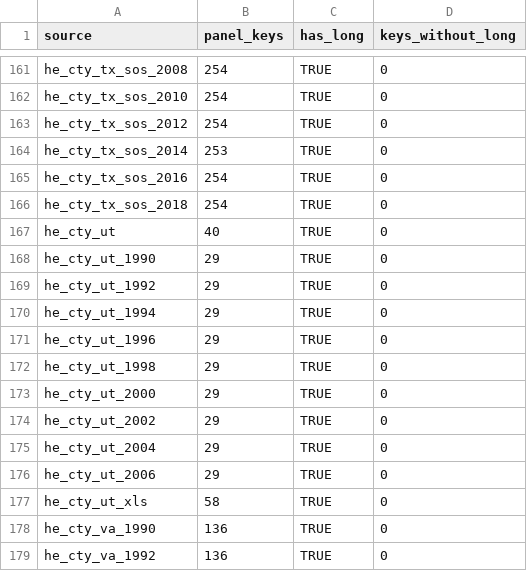
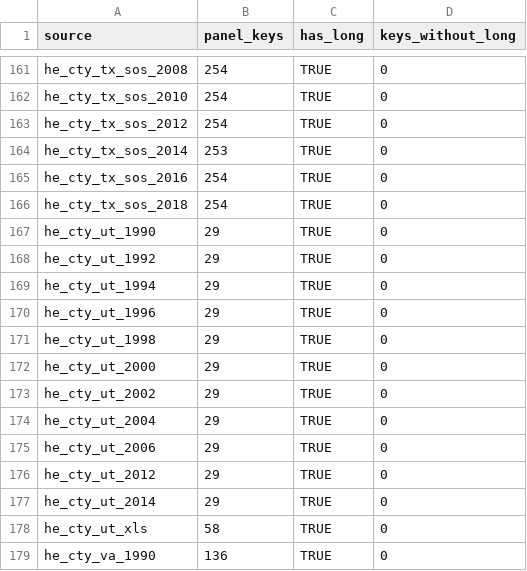
Before and after one commit to pmheideman/us-county-election-results, a CSV file: R/output/house_long_coverage.csv, drawn as a sheet; only a part is shown, gaps mark what is left out; the shorter side is filled out with more unchanged rows.

```diff
--- a/R/output/house_long_coverage.csv
+++ b/R/output/house_long_coverage.csv
@@ -166,3 +166,2 @@
 "he_cty_tx_sos_2018",254,TRUE,0
-"he_cty_ut",40,TRUE,0
 "he_cty_ut_1990",29,TRUE,0
@@ -176,2 +175,4 @@
 "he_cty_ut_2006",29,TRUE,0
+"he_cty_ut_2012",29,TRUE,0
+"he_cty_ut_2014",29,TRUE,0
 "he_cty_ut_xls",58,TRUE,0
```
Also changed, not shown: R/data/source_registry.csv, R/output/elect_cty_final_provenance_summary.csv, 5 other files.
